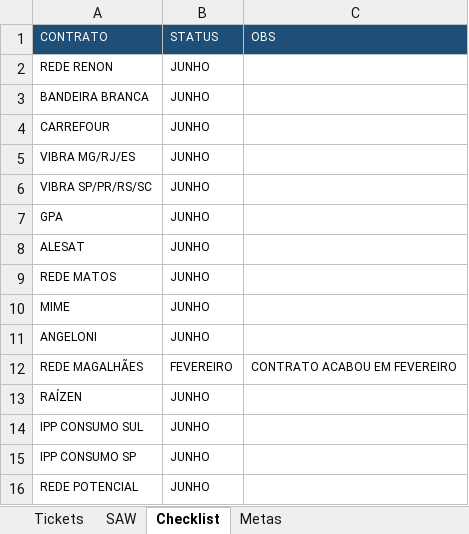
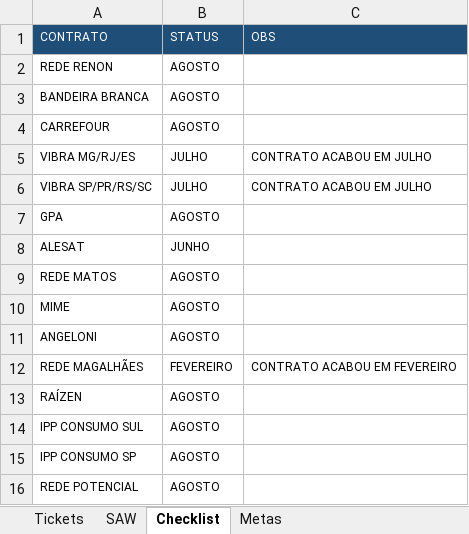
Before and after one commit to lucas8833/OTD.py, an Excel workbook: TicketsContratos2025.xlsx, sheet Checklist, drawn as a sheet; values as stored, in another font and other column widths than the file's, no borders; the diff names each change by its address in the sheet, - before the commit and + after, or states it on an @@ line.

```diff
--- a/TicketsContratos2025.xlsx (sheet Checklist)
+++ b/TicketsContratos2025.xlsx (sheet Checklist)
-B2:B4: JUNHO
+B2:B4: AGOSTO
-B5:B6: JUNHO
+B5:B6: JULHO
-C5:C6: (empty)
+C5:C6: CONTRATO ACABOU EM JULHO
-B7: JUNHO
+B7: AGOSTO
-B9:B11: JUNHO
+B9:B11: AGOSTO
-B13:B16: JUNHO
+B13:B16: AGOSTO
```
Also changed, not shown: sheet Tickets, sheet Metas, sheet SAW, hidden cells.
